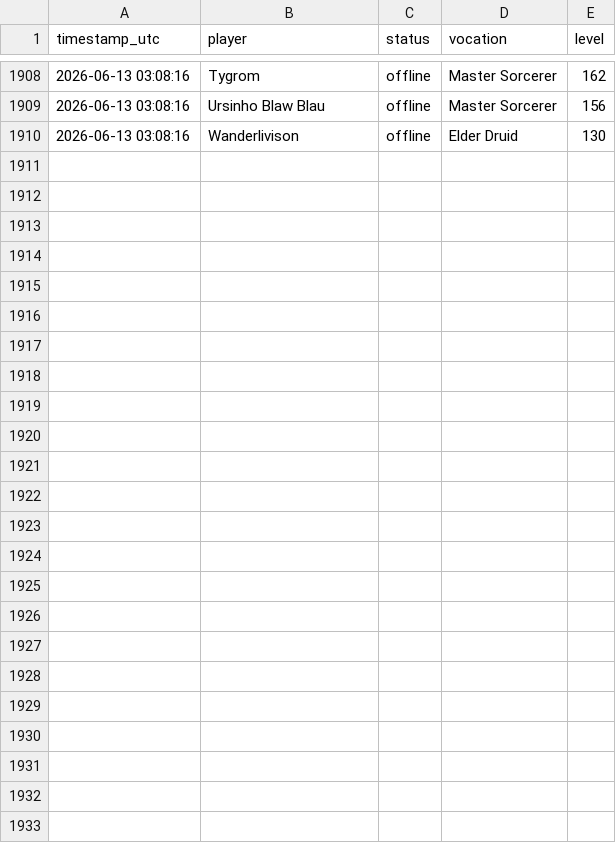
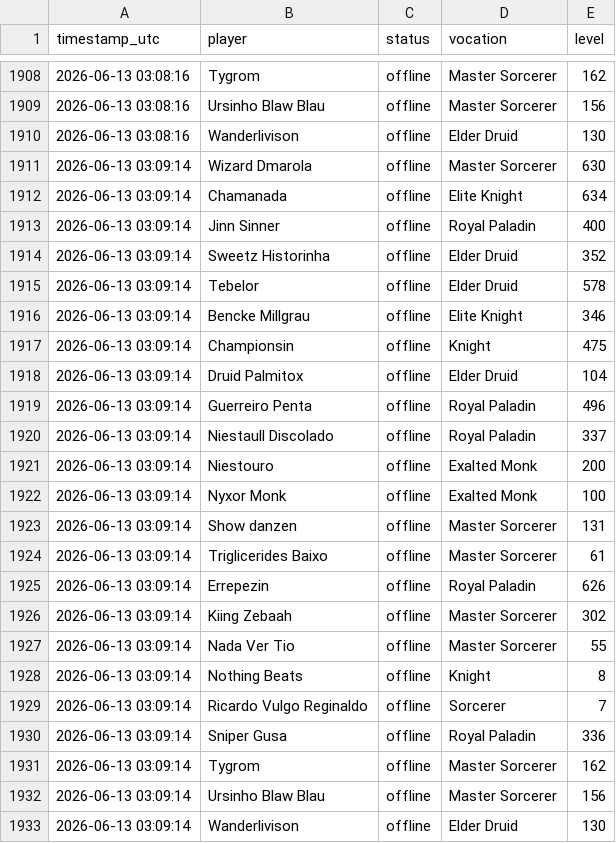
Before and after one commit to gderich/tibia-monitor-quintaserieead, a CSV file: status_log.csv, drawn as a sheet; only a part is shown, gaps mark what is left out; the diff names each change by its address in the sheet, - before the commit and + after, or states it on an @@ line.

```diff
--- a/status_log.csv
+++ b/status_log.csv
+row 1911: 2026-06-13 03:09:14 | Wizard Dmarola | offline | Master Sorcerer | 630
+row 1912: 2026-06-13 03:09:14 | Chamanada | offline | Elite Knight | 634
+row 1913: 2026-06-13 03:09:14 | Jinn Sinner | offline | Royal Paladin | 400
+row 1914: 2026-06-13 03:09:14 | Sweetz Historinha | offline | Elder Druid | 352
+row 1915: 2026-06-13 03:09:14 | Tebelor | offline | Elder Druid | 578
+row 1916: 2026-06-13 03:09:14 | Bencke Millgrau | offline | Elite Knight | 346
+row 1917: 2026-06-13 03:09:14 | Championsin | offline | Knight | 475
+row 1918: 2026-06-13 03:09:14 | Druid Palmitox | offline | Elder Druid | 104
+row 1919: 2026-06-13 03:09:14 | Guerreiro Penta | offline | Royal Paladin | 496
+row 1920: 2026-06-13 03:09:14 | Niestaull Discolado | offline | Royal Paladin | 337
+row 1921: 2026-06-13 03:09:14 | Niestouro | offline | Exalted Monk | 200
+row 1922: 2026-06-13 03:09:14 | Nyxor Monk | offline | Exalted Monk | 100
+row 1923: 2026-06-13 03:09:14 | Show danzen | offline | Master Sorcerer | 131
+row 1924: 2026-06-13 03:09:14 | Triglicerides Baixo | offline | Master Sorcerer | 61
+row 1925: 2026-06-13 03:09:14 | Errepezin | offline | Royal Paladin | 626
+row 1926: 2026-06-13 03:09:14 | Kiing Zebaah | offline | Master Sorcerer | 302
+row 1927: 2026-06-13 03:09:14 | Nada Ver Tio | offline | Master Sorcerer | 55
+row 1928: 2026-06-13 03:09:14 | Nothing Beats | offline | Knight | 8
+row 1929: 2026-06-13 03:09:14 | Ricardo Vulgo Reginaldo | offline | Sorcerer | 7
+row 1930: 2026-06-13 03:09:14 | Sniper Gusa | offline | Royal Paladin | 336
+row 1931: 2026-06-13 03:09:14 | Tygrom | offline | Master Sorcerer | 162
+row 1932: 2026-06-13 03:09:14 | Ursinho Blaw Blau | offline | Master Sorcerer | 156
+row 1933: 2026-06-13 03:09:14 | Wanderlivison | offline | Elder Druid | 130
```
Also changed, not shown: 1 other file.
